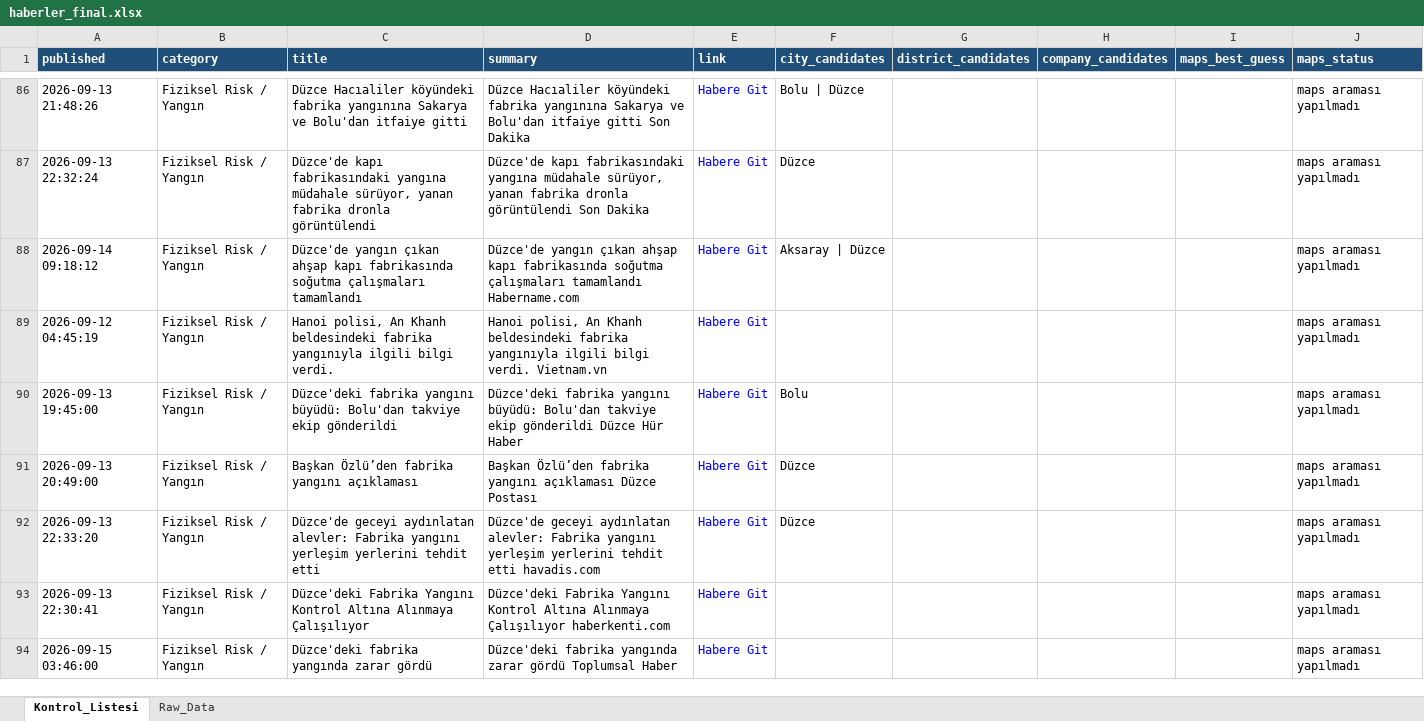
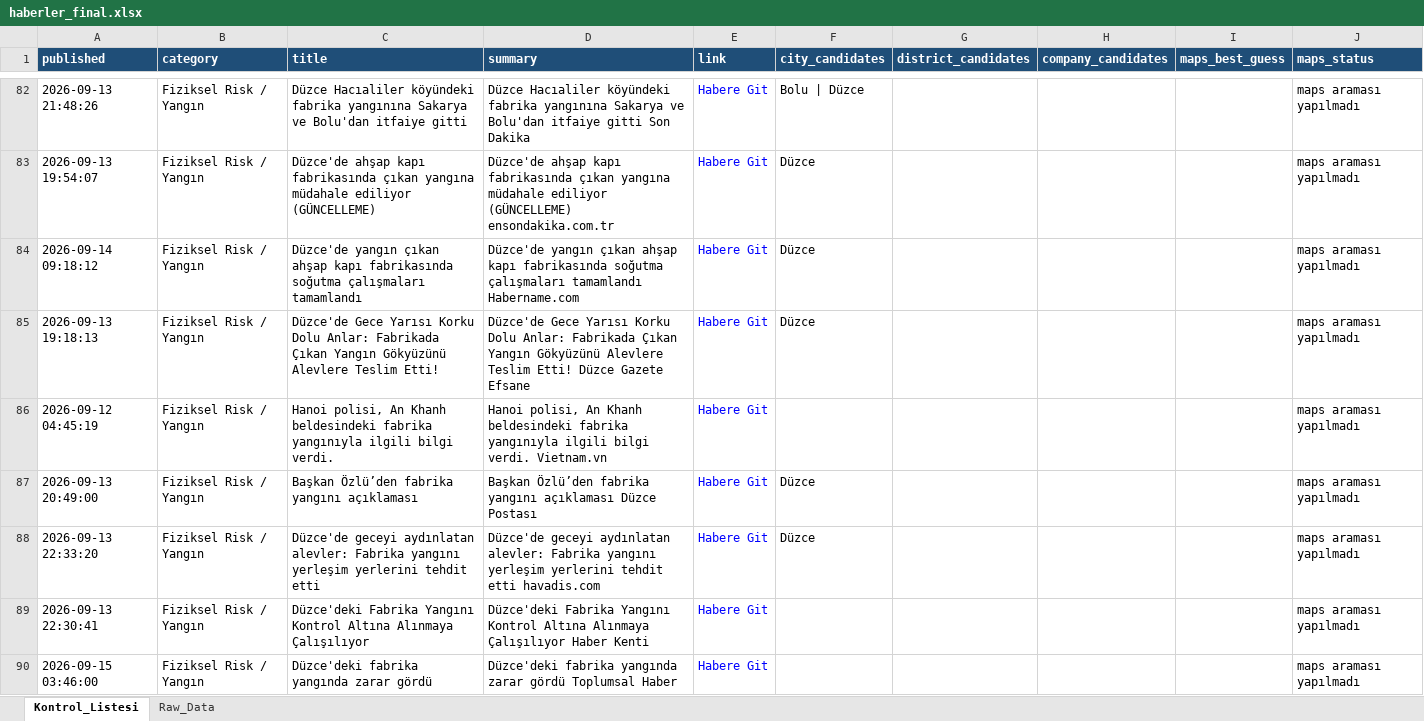
Before and after one commit to MuhammedMustafaSungur/haber-risk-monitor, an Excel workbook: data/haberler_final.xlsx, sheet Kontrol_Listesi, drawn as a sheet; only a part is shown, gaps mark what is left out; values as stored, in another font and other column widths than the file's, no borders; removed rows and columns are numbered as before the commit, all else as after; the diff covers the shown part only; the diff names each change by its address in the sheet, - before the commit and + after, or states it on an @@ line.

```diff
--- a/data/haberler_final.xlsx (sheet Kontrol_Listesi)
+++ b/data/haberler_final.xlsx (sheet Kontrol_Listesi)
-A83 (published): 2026-09-13 22:32:24
+A83 (published): 2026-09-13 19:54:07
-C83 (title): Düzce'de kapı fabrikasındaki yangına müdahale sürüyor, yanan fabrika dronla görüntülendi
+C83 (title): Düzce'de ahşap kapı fabrikasında çıkan yangına müdahale ediliyor (GÜNCELLEME)
-D83 (summary): Düzce'de kapı fabrikasındaki yangına müdahale sürüyor, yanan fabrika dronla görüntülendi Son Dakika
+D83 (summary): Düzce'de ahşap kapı fabrikasında çıkan yangına müdahale ediliyor (GÜNCELLEME) ensondakika.com.tr
-F84 (city_candidates): Aksaray | Düzce
+F84 (city_candidates): Düzce
+row 85: 2026-09-13 19:18:13 | Fiziksel Risk / Yangın | Düzce'de Gece Yarısı Korku Dolu Anlar: Fabrikada Çıkan Yangın Gökyüzünü Alevlere Teslim Etti! | Düzce'de Gece Yarısı Korku Dolu Anlar: Fabrikada Çıkan Yangın Gökyüzünü Alevlere Teslim Etti! Düzce Gazete Efsane | Habere Git | Düzce |  |  |  | maps araması yapılmadı
-row 90: 2026-09-13 19:45:00 | Fiziksel Risk / Yangın | Düzce'deki fabrika yangını büyüdü: Bolu'dan takviye ekip gönderildi | Düzce'deki fabrika yangını büyüdü: Bolu'dan takviye ekip gönderildi Düzce Hür Haber | Habere Git | Bolu |  |  |  | maps araması yapılmadı
-D89 (summary): …Alınmaya Çalışılıyor haberkenti.com
+D89 (summary): …Alınmaya Çalışılıyor Haber Kenti
```
Also changed, not shown: 64 added rows, 68 removed rows, 30 moved rows and 119 edited cells elsewhere in this sheet, sheet Raw_Data, 1 other file.
